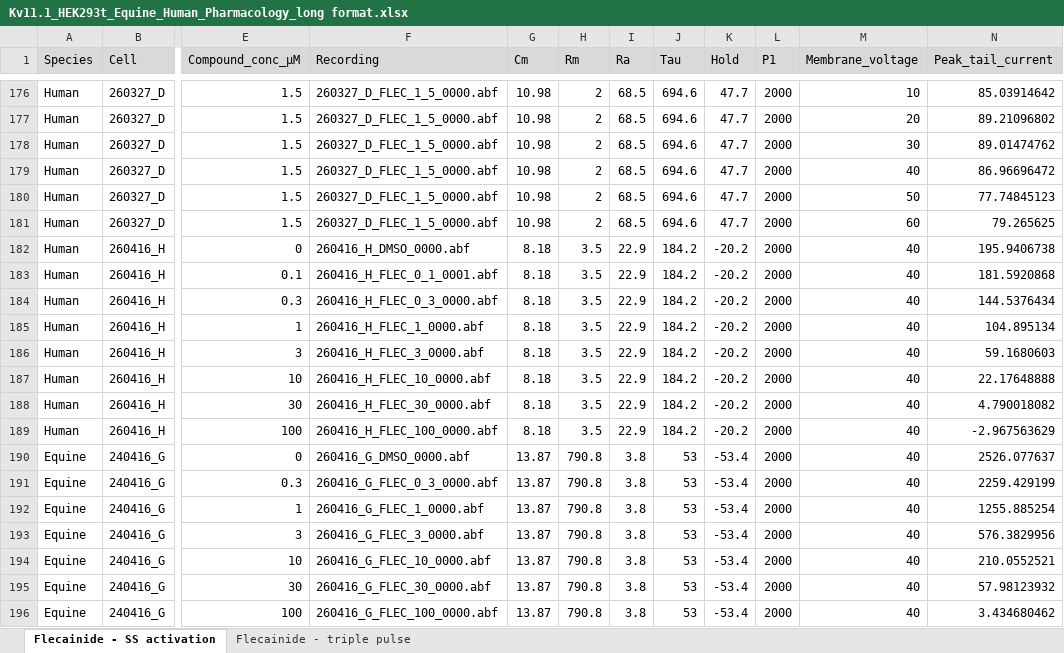
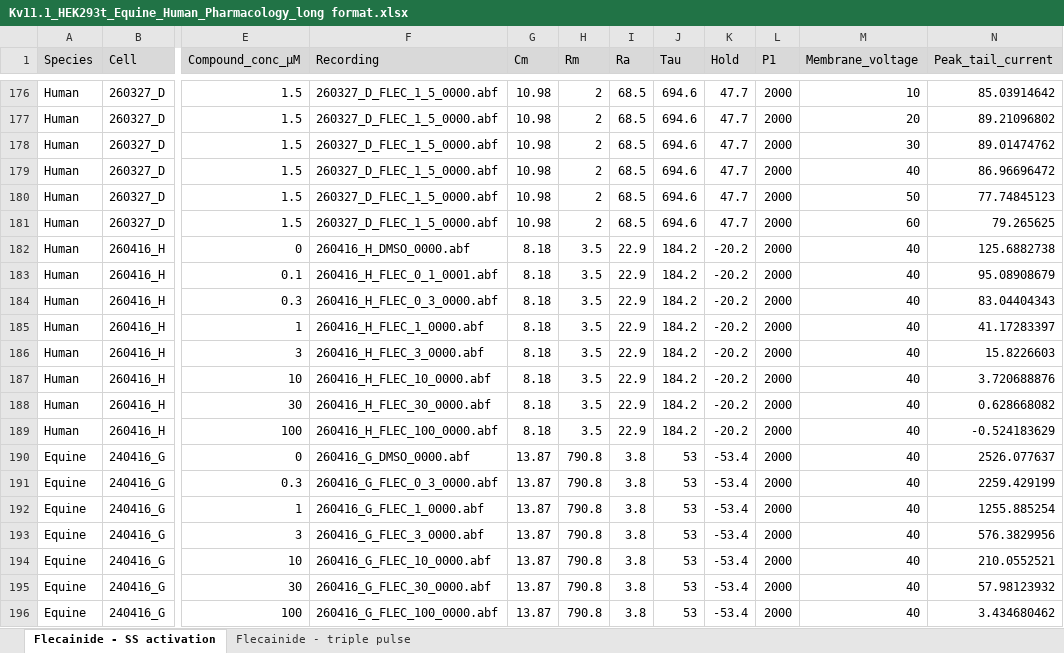
Before and after one commit to lennertheirman/Kv11.1-analysis, an Excel workbook: Kv11.1_HEK293t_Equine_Human_Pharmacology_long format.xlsx, sheet Flecainide - SS activation, drawn as a sheet; only a part is shown, gaps mark what is left out; values as stored, in another font and other column widths than the file's, no borders; conditional formats not drawn; the diff names each change by its address in the sheet, - before the commit and + after, or states it on an @@ line.

```diff
--- a/Kv11.1_HEK293t_Equine_Human_Pharmacology_long format.xlsx (sheet Flecainide - SS activation)
+++ b/Kv11.1_HEK293t_Equine_Human_Pharmacology_long format.xlsx (sheet Flecainide - SS activation)
-N182 (Peak_tail_current): 195.9406738
+N182 (Peak_tail_current): 125.6882738
-N183 (Peak_tail_current): 181.5920868
+N183 (Peak_tail_current): 95.08908679
-N184 (Peak_tail_current): 144.5376434
+N184 (Peak_tail_current): 83.04404343
-N185 (Peak_tail_current): 104.895134
+N185 (Peak_tail_current): 41.17283397
-N186 (Peak_tail_current): 59.1680603
+N186 (Peak_tail_current): 15.8226603
-N187 (Peak_tail_current): 22.17648888
+N187 (Peak_tail_current): 3.720688876
-N188 (Peak_tail_current): 4.790018082
+N188 (Peak_tail_current): 0.628668082
-N189 (Peak_tail_current): -2.967563629
+N189 (Peak_tail_current): -0.524183629
```
Also changed, not shown: Kv11.1_HEK293t_Equine_Human_Gating kinetics_long format.xlsx, 5 other files.
